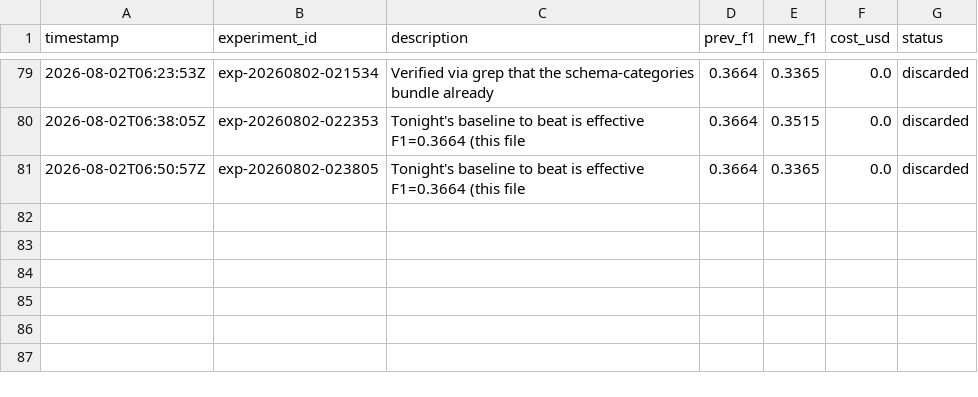
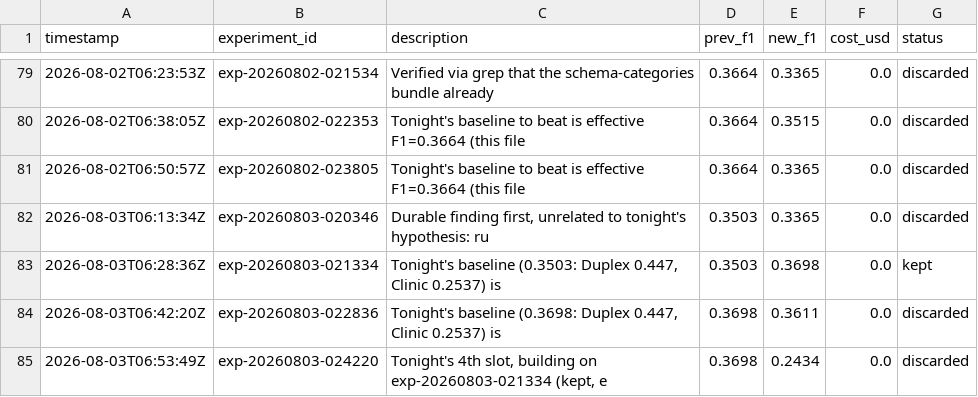
Before and after one commit to amruth9459/nanoclaw, a TSV file: groups/main/lexios-autoresearch/results.tsv, drawn as a sheet; only a part is shown, gaps mark what is left out; the diff names each change by its address in the sheet, - before the commit and + after, or states it on an @@ line.

```diff
--- a/groups/main/lexios-autoresearch/results.tsv
+++ b/groups/main/lexios-autoresearch/results.tsv
+row 82: 2026-08-03T06:13:34Z | exp-20260803-020346 | Durable finding first, unrelated to tonight's hypothesis: ru | 0.3503 | 0.3365 | 0.0 | discarded
+row 83: 2026-08-03T06:28:36Z | exp-20260803-021334 | Tonight's baseline (0.3503: Duplex 0.447, Clinic 0.2537) is | 0.3503 | 0.3698 | 0.0 | kept
+row 84: 2026-08-03T06:42:20Z | exp-20260803-022836 | Tonight's baseline (0.3698: Duplex 0.447, Clinic 0.2537) is | 0.3698 | 0.3611 | 0.0 | discarded
+row 85: 2026-08-03T06:53:49Z | exp-20260803-024220 | Tonight's 4th slot, building on exp-20260803-021334 (kept, e | 0.3698 | 0.2434 | 0.0 | discarded
```
Also changed, not shown: 1 other file.
